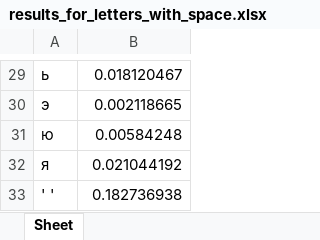
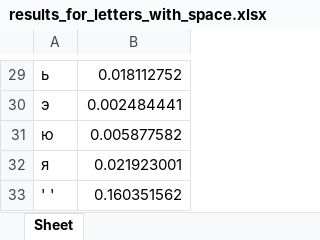
Before and after one commit to shandrii/fb-labs-2021, an Excel workbook: cp_1/results_for_letters_with_space.xlsx, sheet Sheet, drawn as a sheet; only a part is shown, gaps mark what is left out; values as stored, in another font and other column widths than the file's, no borders; the diff covers the shown part only; the diff names each change by its address in the sheet, - before the commit and + after, or states it on an @@ line.

```diff
--- a/cp_1/results_for_letters_with_space.xlsx (sheet Sheet)
+++ b/cp_1/results_for_letters_with_space.xlsx (sheet Sheet)
-B29: 0.018120467
+B29: 0.018112752
-B30: 0.002118665
+B30: 0.002484441
-B31: 0.00584248
+B31: 0.005877582
-B32: 0.021044192
+B32: 0.021923001
-B33: 0.182736938
+B33: 0.160351562
```
Also changed, not shown: 28 edited cells elsewhere in this sheet, cp_1/results_for_bigrams_with_spaces_onestep.xlsx, cp_1/results_for_bigrams_with_spaces_twosteps.xlsx, 5 other files.
